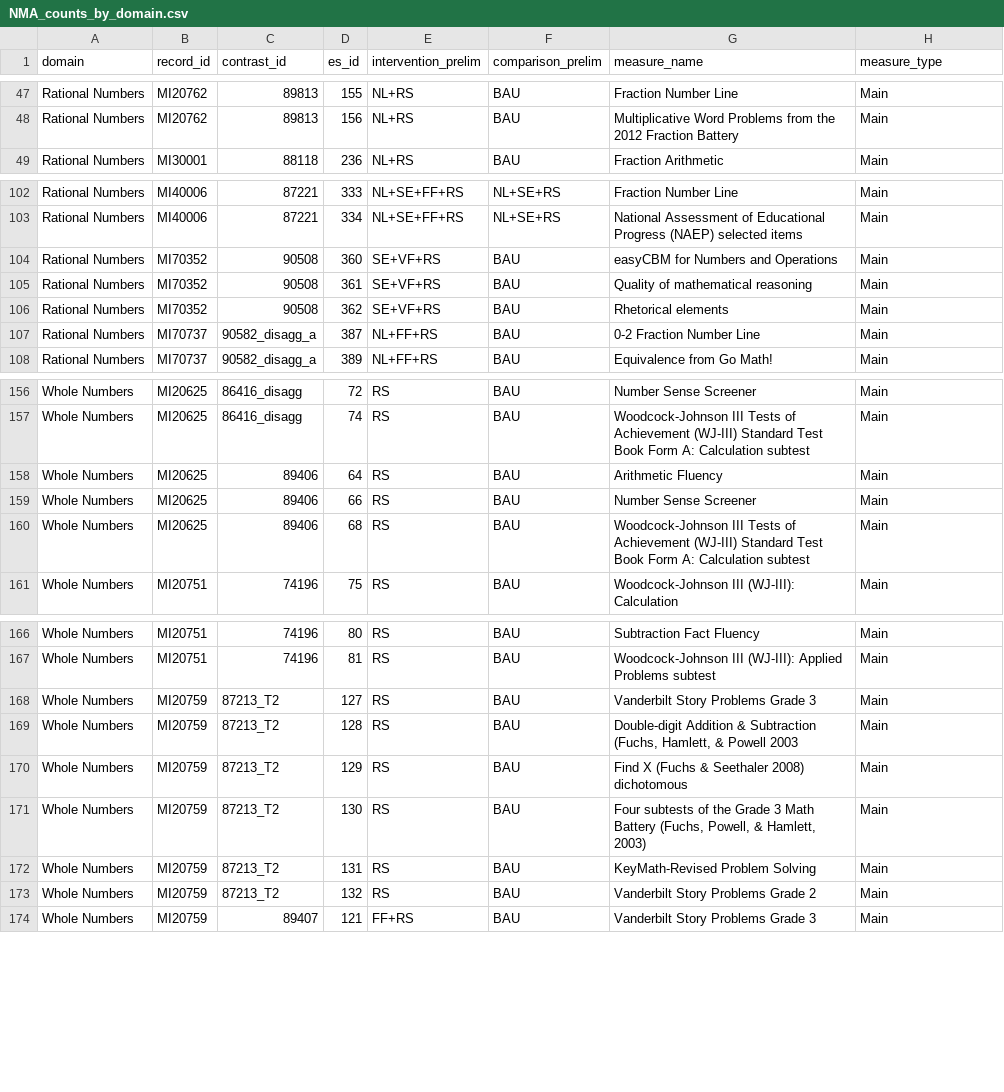
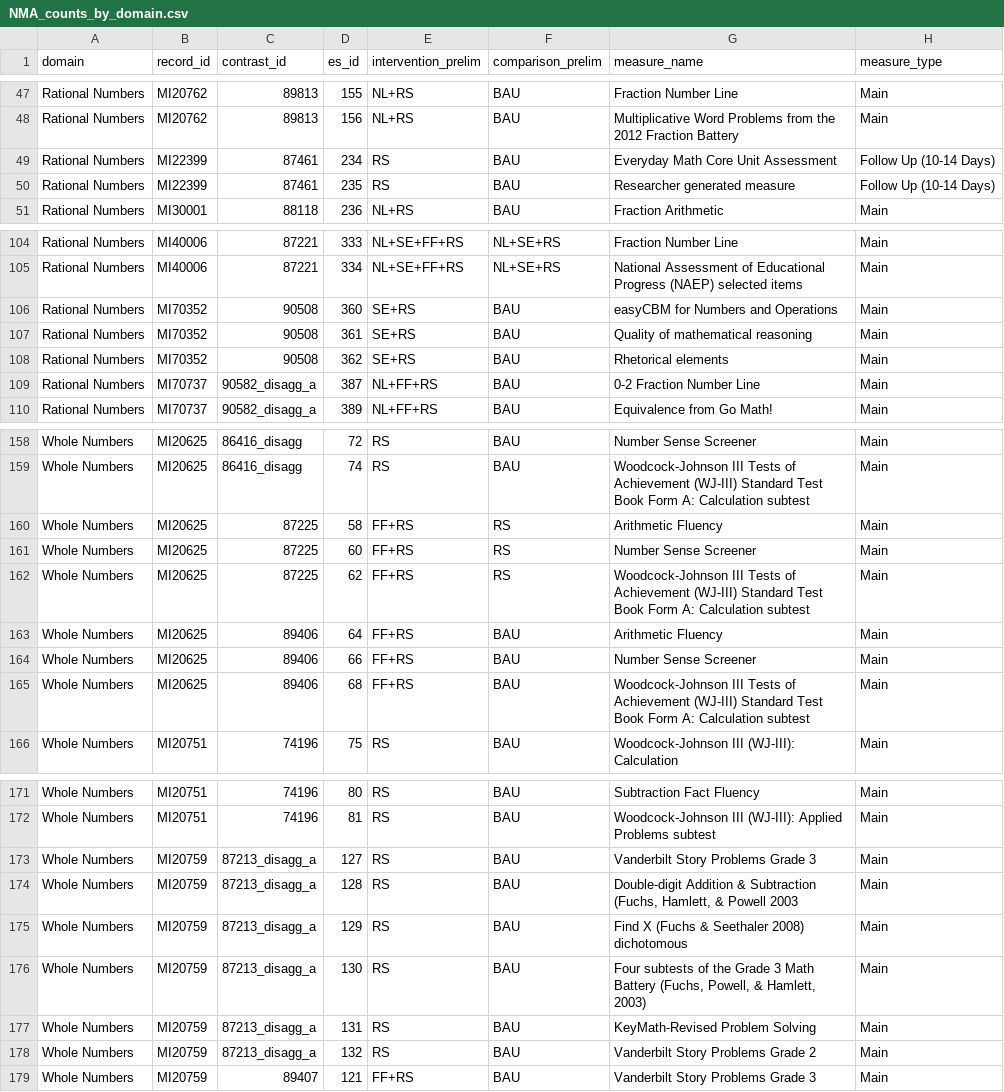
Before and after one commit to Instructional-Research-Group-IRG/network-meta-analysis, a CSV file: NMA_counts_by_domain.csv, drawn as a sheet; only a part is shown, gaps mark what is left out.

Commit message:
updates to NMA analysis with 1 contrast nodes

```diff
--- a/NMA_counts_by_domain.csv
+++ b/NMA_counts_by_domain.csv
@@ -49,2 +49,4 @@ Rational Numbers,MI20762,89813,155,NL+RS,BAU,Fraction Number Line,Main
 Rational Numbers,MI20762,89813,156,NL+RS,BAU,Multiplicative Word Problems from the 2012 Fraction Battery,Main
+Rational Numbers,MI22399,87461,234,RS,BAU,Everyday Math Core Unit Assessment,Follow Up (10-14 Days)
+Rational Numbers,MI22399,87461,235,RS,BAU,Researcher generated measure,Follow Up (10-14 Days)
 Rational Numbers,MI30001,88118,236,NL+RS,BAU,Fraction Arithmetic,Main
@@ -104,5 +106,5 @@ Rational Numbers,MI40006,87221,333,NL+SE+FF+RS,NL+SE+RS,Fraction Number Line,Mai
 Rational Numbers,MI40006,87221,334,NL+SE+FF+RS,NL+SE+RS,National Assessment of Educational Progress (NAEP) selected items,Main
-Rational Numbers,MI70352,90508,360,SE+VF+RS,BAU,easyCBM for Numbers and Operations,Main
-Rational Numbers,MI70352,90508,361,SE+VF+RS,BAU,Quality of mathematical reasoning,Main
-Rational Numbers,MI70352,90508,362,SE+VF+RS,BAU,Rhetorical elements,Main
+Rational Numbers,MI70352,90508,360,SE+RS,BAU,easyCBM for Numbers and Operations,Main
+Rational Numbers,MI70352,90508,361,SE+RS,BAU,Quality of mathematical reasoning,Main
+Rational Numbers,MI70352,90508,362,SE+RS,BAU,Rhetorical elements,Main
 Rational Numbers,MI70737,90582_disagg_a,387,NL+FF+RS,BAU,0-2 Fraction Number Line,Main
@@ -161,5 +163,8 @@ Whole Numbers,MI20625,86416_disagg,72,RS,BAU,Number Sense Screener,Main
 Whole Numbers,MI20625,86416_disagg,74,RS,BAU,Woodcock-Johnson III Tests of Achievement (WJ-III) Standard Test Book Form A: Calculation subtest,Main
-Whole Numbers,MI20625,89406,64,RS,BAU,Arithmetic Fluency,Main
-Whole Numbers,MI20625,89406,66,RS,BAU,Number Sense Screener,Main
-Whole Numbers,MI20625,89406,68,RS,BAU,Woodcock-Johnson III Tests of Achievement (WJ-III) Standard Test Book Form A: Calculation subtest,Main
+Whole Numbers,MI20625,87225,58,FF+RS,RS,Arithmetic Fluency,Main
+Whole Numbers,MI20625,87225,60,FF+RS,RS,Number Sense Screener,Main
+Whole Numbers,MI20625,87225,62,FF+RS,RS,Woodcock-Johnson III Tests of Achievement (WJ-III) Standard Test Book Form A: Calculation subtest,Main
+Whole Numbers,MI20625,89406,64,FF+RS,BAU,Arithmetic Fluency,Main
+Whole Numbers,MI20625,89406,66,FF+RS,BAU,Number Sense Screener,Main
+Whole Numbers,MI20625,89406,68,FF+RS,BAU,Woodcock-Johnson III Tests of Achievement (WJ-III) Standard Test Book Form A: Calculation subtest,Main
 Whole Numbers,MI20751,74196,75,RS,BAU,Woodcock-Johnson III (WJ-III): Calculation,Main
@@ -171,8 +176,8 @@ Whole Numbers,MI20751,74196,80,RS,BAU,Subtraction Fact Fluency,Main
 Whole Numbers,MI20751,74196,81,RS,BAU,Woodcock-Johnson III (WJ-III): Applied Problems subtest,Main
-Whole Numbers,MI20759,87213_T2,127,RS,BAU,Vanderbilt Story Problems Grade 3,Main
-Whole Numbers,MI20759,87213_T2,128,RS,BAU,"Double-digit Addition & Subtraction (Fuchs, Hamlett, & Powell 2003",Main
-Whole Numbers,MI20759,87213_T2,129,RS,BAU,Find X (Fuchs & Seethaler 2008) dichotomous,Main
-Whole Numbers,MI20759,87213_T2,130,RS,BAU,"Four subtests of the Grade 3 Math Battery (Fuchs, Powell, & Hamlett, 2003)",Main
-Whole Numbers,MI20759,87213_T2,131,RS,BAU,KeyMath-Revised Problem Solving,Main
-Whole Numbers,MI20759,87213_T2,132,RS,BAU,Vanderbilt Story Problems Grade 2,Main
+Whole Numbers,MI20759,87213_disagg_a,127,RS,BAU,Vanderbilt Story Problems Grade 3,Main
+Whole Numbers,MI20759,87213_disagg_a,128,RS,BAU,"Double-digit Addition & Subtraction (Fuchs, Hamlett, & Powell 2003",Main
+Whole Numbers,MI20759,87213_disagg_a,129,RS,BAU,Find X (Fuchs & Seethaler 2008) dichotomous,Main
+Whole Numbers,MI20759,87213_disagg_a,130,RS,BAU,"Four subtests of the Grade 3 Math Battery (Fuchs, Powell, & Hamlett, 2003)",Main
+Whole Numbers,MI20759,87213_disagg_a,131,RS,BAU,KeyMath-Revised Problem Solving,Main
+Whole Numbers,MI20759,87213_disagg_a,132,RS,BAU,Vanderbilt Story Problems Grade 2,Main
 Whole Numbers,MI20759,89407,121,FF+RS,BAU,Vanderbilt Story Problems Grade 3,Main
```
Also changed, not shown: nma_league_table_d2rn_allnodes.csv, nma_league_table_d3wn_allnodes.csv, 8 other files.
